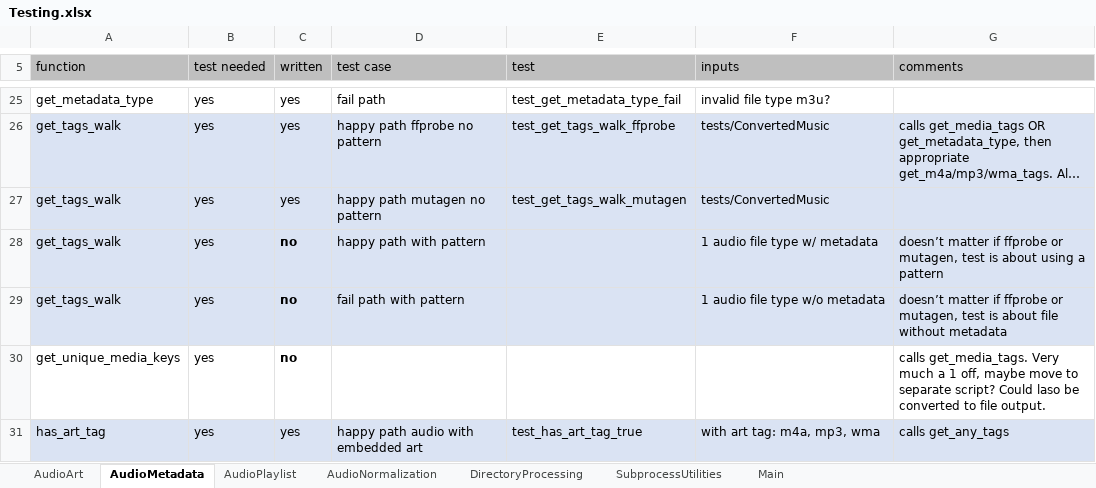
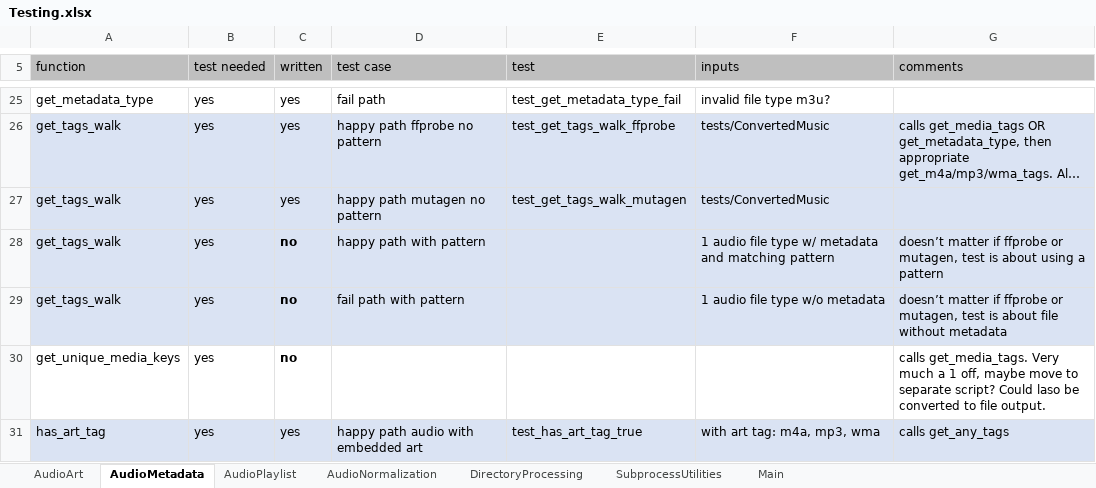
Before and after one commit to manweile/MusicProcessing, an Excel workbook: excel_files/Testing.xlsx, sheet AudioMetadata, drawn as a sheet; only a part is shown, gaps mark what is left out; long unchanged cells end in …; values as stored, in another font and other column widths than the file's, no borders; the diff names each change by its address in the sheet, - before the commit and + after, or states it on an @@ line.

Commit message:
update

```diff
--- a/excel_files/Testing.xlsx (sheet AudioMetadata)
+++ b/excel_files/Testing.xlsx (sheet AudioMetadata)
-F28 (inputs): 1 audio file type w/ metadata
+F28 (inputs): 1 audio file type w/ metadata and matching pattern
```
